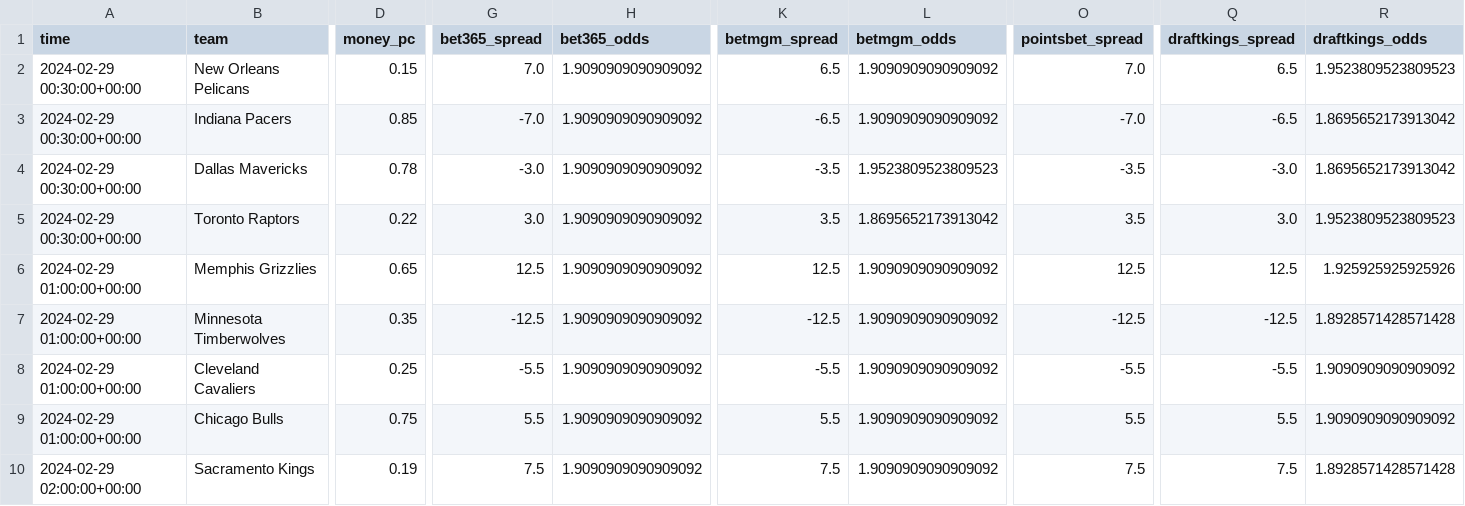
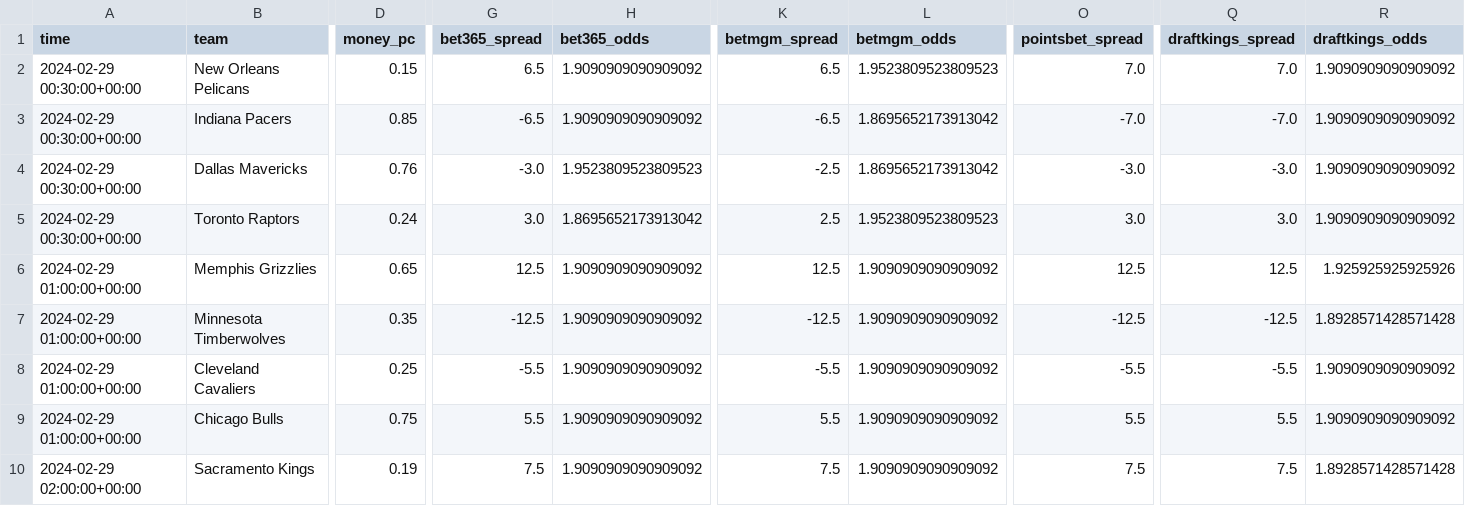
Before and after one commit to Donalcon/reverse_line_movement, a CSV file: nba_spread_df.csv, drawn as a sheet; only a part is shown, gaps mark what is left out; the diff covers the shown part only; the diff names each change by its address in the sheet, - before the commit and + after, or states it on an @@ line.

```diff
--- a/nba_spread_df.csv
+++ b/nba_spread_df.csv
-G2 (bet365_spread): 7.0
+G2 (bet365_spread): 6.5
-L2 (betmgm_odds): 1.9090909090909092
+L2 (betmgm_odds): 1.9523809523809523
-Q2 (draftkings_spread): 6.5
+Q2 (draftkings_spread): 7.0
-R2 (draftkings_odds): 1.9523809523809523
+R2 (draftkings_odds): 1.9090909090909092
-G3 (bet365_spread): -7.0
+G3 (bet365_spread): -6.5
-L3 (betmgm_odds): 1.9090909090909092
+L3 (betmgm_odds): 1.8695652173913042
-Q3 (draftkings_spread): -6.5
+Q3 (draftkings_spread): -7.0
-R3:R4 (draftkings_odds): 1.8695652173913042
+R3:R4 (draftkings_odds): 1.9090909090909092
-D4 (money_pc): 0.78
+D4 (money_pc): 0.76
-H4 (bet365_odds): 1.9090909090909092
+H4 (bet365_odds): 1.9523809523809523
-K4 (betmgm_spread): -3.5
+K4 (betmgm_spread): -2.5
-L4 (betmgm_odds): 1.9523809523809523
+L4 (betmgm_odds): 1.8695652173913042
-O4 (pointsbet_spread): -3.5
+O4 (pointsbet_spread): -3.0
-D5 (money_pc): 0.22
+D5 (money_pc): 0.24
-H5 (bet365_odds): 1.9090909090909092
+H5 (bet365_odds): 1.8695652173913042
-K5 (betmgm_spread): 3.5
+K5 (betmgm_spread): 2.5
-L5 (betmgm_odds): 1.8695652173913042
+L5 (betmgm_odds): 1.9523809523809523
-O5 (pointsbet_spread): 3.5
+O5 (pointsbet_spread): 3.0
-R5 (draftkings_odds): 1.9523809523809523
+R5 (draftkings_odds): 1.9090909090909092
```
Also changed, not shown: 6 edited cells elsewhere in this file, nba_total_df.csv.
